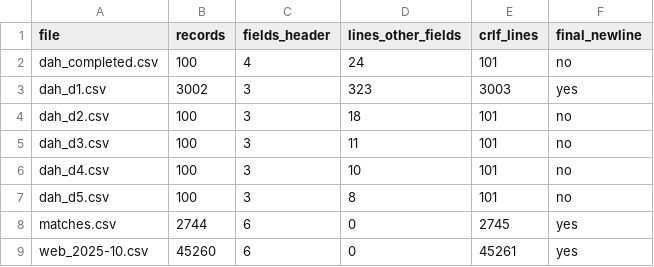
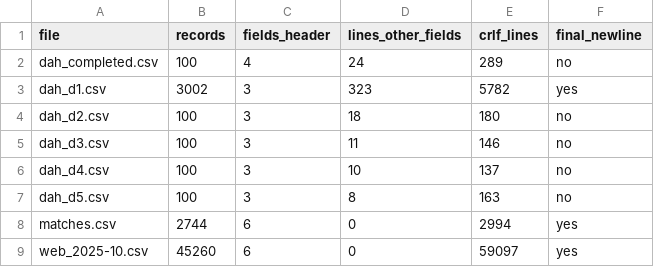
Before and after one commit to Belghisse1229/tp_2_DATAOPS, a TSV file: results/inventory.tsv, drawn as a sheet.

Commit message:
fix: count CR lines with od in the inventory
On Windows grep -c $'\r' matched every line; od -c shows each CR as the text
\r, so the count is the same on Windows and Linux (matches.csv 2745,
dah_completed.csv 100, others 0).

```diff
--- a/results/inventory.tsv
+++ b/results/inventory.tsv
@@ -1,9 +1,9 @@
 file	records	fields_header	lines_other_fields	crlf_lines	final_newline
-dah_completed.csv	100	4	24	101	no
-dah_d1.csv	3002	3	323	3003	yes
-dah_d2.csv	100	3	18	101	no
-dah_d3.csv	100	3	11	101	no
-dah_d4.csv	100	3	10	101	no
-dah_d5.csv	100	3	8	101	no
-matches.csv	2744	6	0	2745	yes
-web_2025-10.csv	45260	6	0	45261	yes
+dah_completed.csv	100	4	24	289	no
+dah_d1.csv	3002	3	323	5782	yes
+dah_d2.csv	100	3	18	180	no
+dah_d3.csv	100	3	11	146	no
+dah_d4.csv	100	3	10	137	no
+dah_d5.csv	100	3	8	163	no
+matches.csv	2744	6	0	2994	yes
+web_2025-10.csv	45260	6	0	59097	yes
```
Also changed, not shown: 1 other file.
